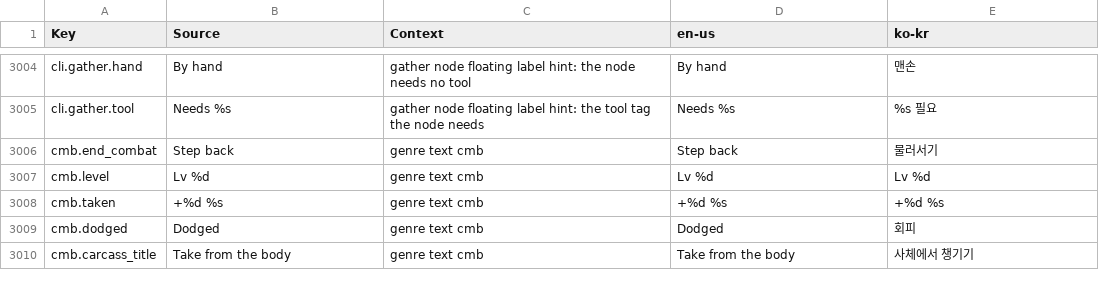
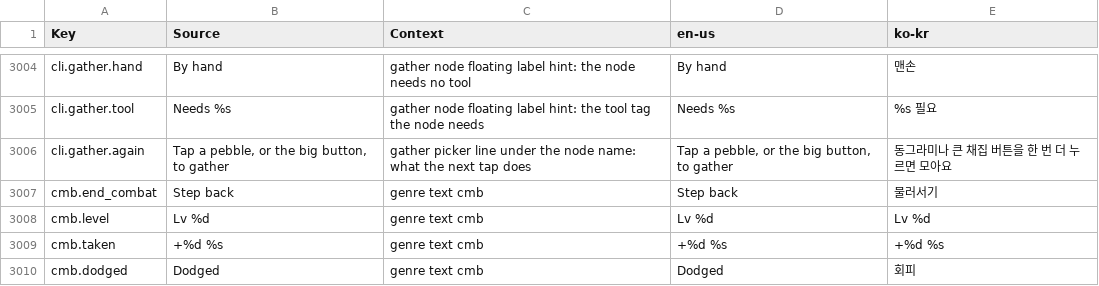
Before and after one commit to Indosaram/roblox_forge, a CSV file: games/robango-island/locale/strings.csv, drawn as a sheet; only a part is shown, gaps mark what is left out; the shorter side is filled out with more unchanged rows; the diff names each change by its address in the sheet, - before the commit and + after, or states it on an @@ line.

Commit message:
robango v75 B1/B3 gather fan: it says the next tap gathers and shows a refusal under the node name (staging SM-N981N: the first tap on a node only opened the yield fan and nothing said a second tap gathers, ~15 min lost at the bone pile; a bare-hand flint gather's red '...필요' bar drew under the fan's name pill). HudShell.fan gains a hint row under the pill; startPicker writes cli.gather.again (en/ko, provenance) there when the fan opens and after a gather, and the refusal (options.refusal = GatheringClient.noticeText) in coral when the gather is refused. GatheringClient leaves a final refusal for the node in an open fan to the fan instead of its bottom bar. HudShell.spec v75 case and GatheringClientPrompt v75 case fail on 87898fe6

```diff
--- a/games/robango-island/locale/strings.csv
+++ b/games/robango-island/locale/strings.csv
+row 3006: cli.gather.again | Tap a pebble, or the big button, to gather | gather picker line under the node name: what the next tap does | Tap a pebble, or the big button, to gather | 동그라미나 큰 채집 버튼을 한 번 더 누르면 모아요
```
Also changed, not shown: games/robango-island/locale/provenance.csv, 5 other files.
